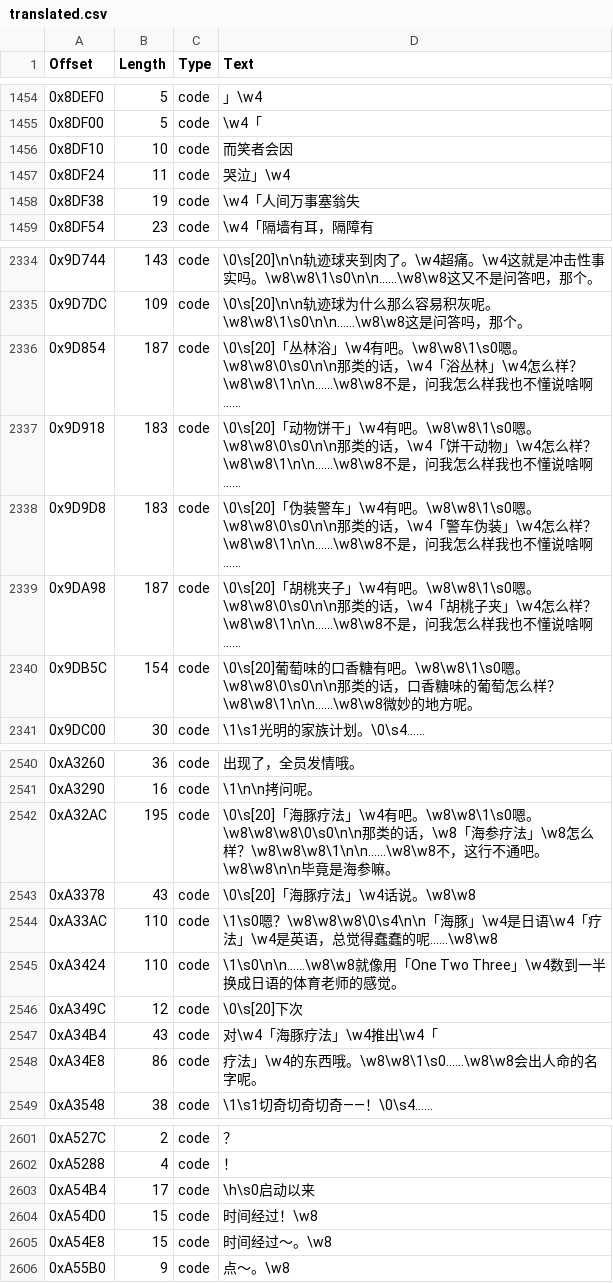
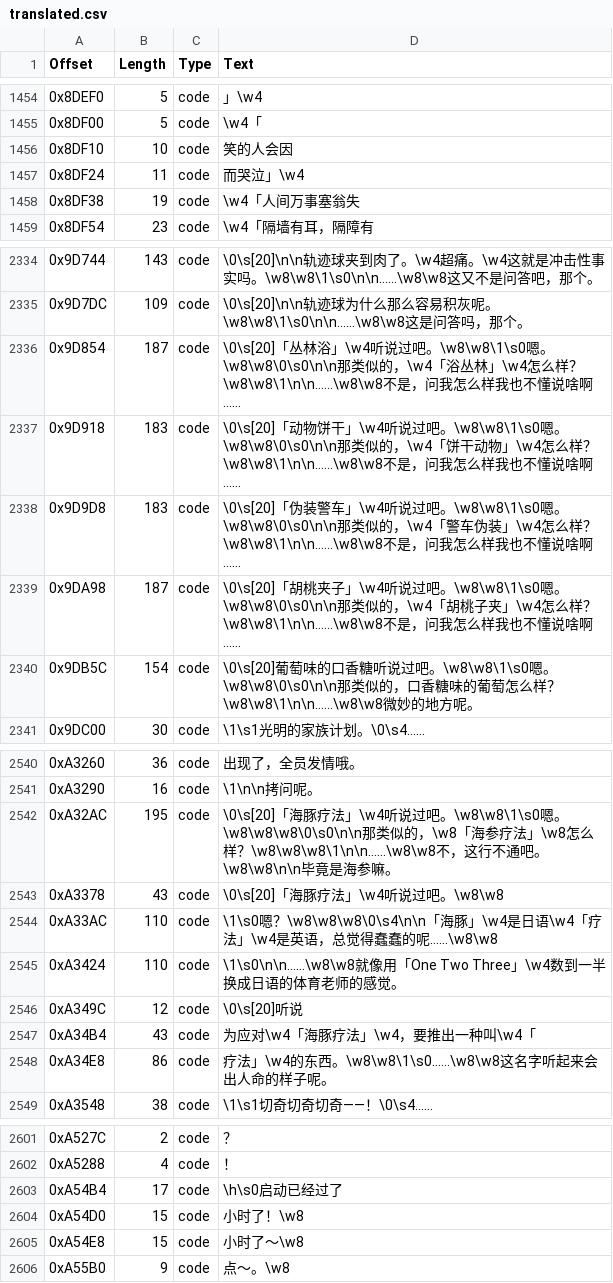
Before and after one commit to JiayuYangX/sakura-restore, a CSV file: translated.csv, drawn as a sheet; only a part is shown, gaps mark what is left out; the diff covers the shown part only.

```diff
--- a/translated.csv
+++ b/translated.csv
@@ -1455,4 +1455,4 @@ Offset,Length,Type,Text
 0x8DF00,5,code,\w4「
-0x8DF10,10,code,而笑者会因
-0x8DF24,11,code,哭泣」\w4
+0x8DF10,10,code,笑的人会因
+0x8DF24,11,code,而哭泣」\w4
 0x8DF38,19,code,\w4「人间万事塞翁失
@@ -2335,7 +2335,7 @@ Offset,Length,Type,Text
 0x9D7DC,109,code,\0\s[20]\n\n轨迹球为什么那么容易积灰呢。\w8\w8\1\s0\n\n……\w8\w8这是问答吗，那个。
-0x9D854,187,code,\0\s[20]「丛林浴」\w4有吧。\w8\w8\1\s0嗯。\w8\w8\0\s0\n\n那类的话，\w4「浴丛林」\w4怎么样？\w8\w8\1\n\n……\w8\w8不是，问我怎么样我也不懂说啥啊……
-0x9D918,183,code,\0\s[20]「动物饼干」\w4有吧。\w8\w8\1\s0嗯。\w8\w8\0\s0\n\n那类的话，\w4「饼干动物」\w4怎么样？\w8\w8\1\n\n……\w8\w8不是，问我怎么样我也不懂说啥啊……
-0x9D9D8,183,code,\0\s[20]「伪装警车」\w4有吧。\w8\w8\1\s0嗯。\w8\w8\0\s0\n\n那类的话，\w4「警车伪装」\w4怎么样？\w8\w8\1\n\n……\w8\w8不是，问我怎么样我也不懂说啥啊……
-0x9DA98,187,code,\0\s[20]「胡桃夹子」\w4有吧。\w8\w8\1\s0嗯。\w8\w8\0\s0\n\n那类的话，\w4「胡桃子夹」\w4怎么样？\w8\w8\1\n\n……\w8\w8不是，问我怎么样我也不懂说啥啊……
-0x9DB5C,154,code,\0\s[20]葡萄味的口香糖有吧。\w8\w8\1\s0嗯。\w8\w8\0\s0\n\n那类的话，口香糖味的葡萄怎么样？\w8\w8\1\n\n……\w8\w8微妙的地方呢。
+0x9D854,187,code,\0\s[20]「丛林浴」\w4听说过吧。\w8\w8\1\s0嗯。\w8\w8\0\s0\n\n那类似的，\w4「浴丛林」\w4怎么样？\w8\w8\1\n\n……\w8\w8不是，问我怎么样我也不懂说啥啊……
+0x9D918,183,code,\0\s[20]「动物饼干」\w4听说过吧。\w8\w8\1\s0嗯。\w8\w8\0\s0\n\n那类似的，\w4「饼干动物」\w4怎么样？\w8\w8\1\n\n……\w8\w8不是，问我怎么样我也不懂说啥啊……
+0x9D9D8,183,code,\0\s[20]「伪装警车」\w4听说过吧。\w8\w8\1\s0嗯。\w8\w8\0\s0\n\n那类似的，\w4「警车伪装」\w4怎么样？\w8\w8\1\n\n……\w8\w8不是，问我怎么样我也不懂说啥啊……
+0x9DA98,187,code,\0\s[20]「胡桃夹子」\w4听说过吧。\w8\w8\1\s0嗯。\w8\w8\0\s0\n\n那类似的，\w4「胡桃子夹」\w4怎么样？\w8\w8\1\n\n……\w8\w8不是，问我怎么样我也不懂说啥啊……
+0x9DB5C,154,code,\0\s[20]葡萄味的口香糖听说过吧。\w8\w8\1\s0嗯。\w8\w8\0\s0\n\n那类似的，口香糖味的葡萄怎么样？\w8\w8\1\n\n……\w8\w8微妙的地方呢。
 0x9DC00,30,code,\1\s1光明的家族计划。\0\s4……
@@ -2541,9 +2541,9 @@ Offset,Length,Type,Text
 0xA3290,16,code,\1\n\n拷问呢。
-0xA32AC,195,code,\0\s[20]「海豚疗法」\w4有吧。\w8\w8\1\s0嗯。\w8\w8\w8\0\s0\n\n那类的话，\w8「海参疗法」\w8怎么样？\w8\w8\w8\1\n\n……\w8\w8不，这行不通吧。\w8\w8\n\n毕竟是海参嘛。
-0xA3378,43,code,\0\s[20]「海豚疗法」\w4话说。\w8\w8
+0xA32AC,195,code,\0\s[20]「海豚疗法」\w4听说过吧。\w8\w8\1\s0嗯。\w8\w8\w8\0\s0\n\n那类似的，\w8「海参疗法」\w8怎么样？\w8\w8\w8\1\n\n……\w8\w8不，这行不通吧。\w8\w8\n\n毕竟是海参嘛。
+0xA3378,43,code,\0\s[20]「海豚疗法」\w4听说过吧。\w8\w8
 0xA33AC,110,code,\1\s0嗯？\w8\w8\w8\0\s4\n\n「海豚」\w4是日语\w4「疗法」\w4是英语，总觉得蠢蠢的呢……\w8\w8
 0xA3424,110,code,\1\s0\n\n……\w8\w8就像用「One Two Three」\w4数到一半换成日语的体育老师的感觉。
-0xA349C,12,code,\0\s[20]下次
-0xA34B4,43,code,对\w4「海豚疗法」\w4推出\w4「
-0xA34E8,86,code,疗法」\w4的东西哦。\w8\w8\1\s0……\w8\w8会出人命的名字呢。
+0xA349C,12,code,\0\s[20]听说
+0xA34B4,43,code,为应对\w4「海豚疗法」\w4，要推出一种叫\w4「
+0xA34E8,86,code,疗法」\w4的东西。\w8\w8\1\s0……\w8\w8这名字听起来会出人命的样子呢。
 0xA3548,38,code,\1\s1切奇切奇切奇——！\0\s4……
@@ -2602,5 +2602,5 @@ Offset,Length,Type,Text
 0xA5288,4,code,！
-0xA54B4,17,code,\h\s0启动以来
-0xA54D0,15,code,时间经过！\w8
-0xA54E8,15,code,时间经过～。\w8
+0xA54B4,17,code,\h\s0启动已经过了
+0xA54D0,15,code,小时了！\w8
+0xA54E8,15,code,小时了～\w8
 0xA55B0,9,code,点～。\w8
```
Also changed, not shown: 24 edited cells elsewhere in this file, aitxt_translated.csv, 2 other files.
